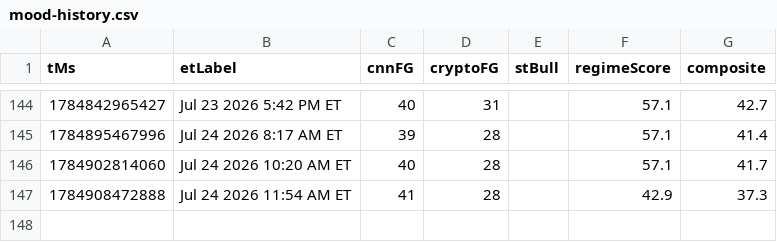
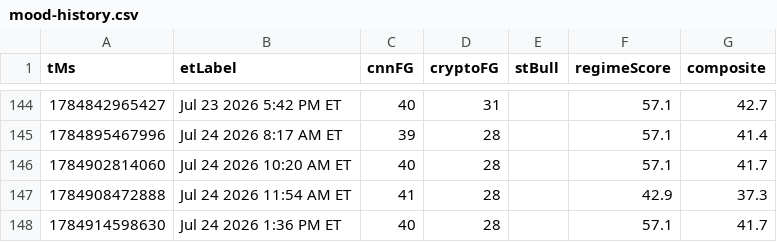
Before and after one commit to Jad-Naitali/market-feed, a CSV file: docs/mood-history.csv, drawn as a sheet; only a part is shown, gaps mark what is left out.

```diff
--- a/docs/mood-history.csv
+++ b/docs/mood-history.csv
@@ -147 +147,2 @@ tMs,etLabel,cnnFG,cryptoFG,stBull,regimeScore,composite
 1784908472888,Jul 24 2026 11:54 AM ET,41,28,,42.9,37.3
+1784914598630,Jul 24 2026 1:36 PM ET,40,28,,57.1,41.7
```
Also changed, not shown: regime history.csv, 4 other files.
